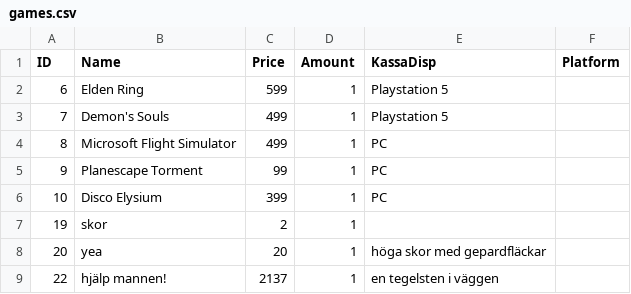
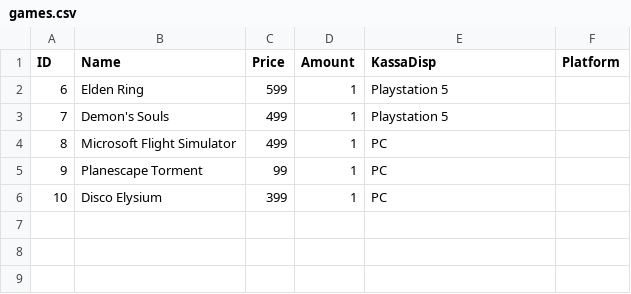
Before and after one commit to Plysmaskinen/CS_Labb4_Affar, a CSV file: CS_Labb4_Affar/CSVDatabase/games.csv, drawn as a sheet.

```diff
--- a/CS_Labb4_Affar/CSVDatabase/games.csv
+++ b/CS_Labb4_Affar/CSVDatabase/games.csv
@@ -6,4 +6 @@ ID,Name,Price,Amount,KassaDisp,Platform
 10,Disco Elysium,399,1,PC
-19,skor,2,1,
-20,yea,20,1,höga skor med gepardfläckar
-22,hjälp mannen!,2137,1,en tegelsten i väggen
```
Also changed, not shown: CS_Labb4_Affar/CSVDatabase/books.csv, 18 other files.
